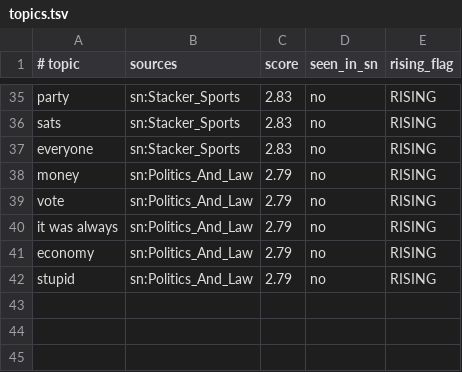
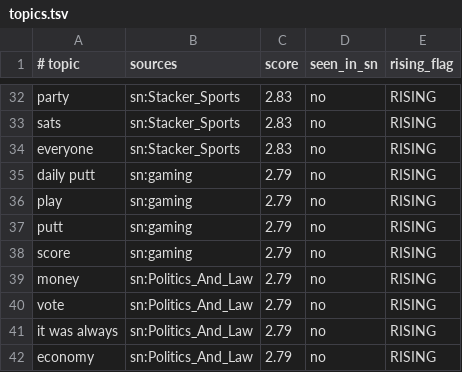
Before and after one commit to TheOnlyXic/sn-monetization-runtime, a TSV file: data/trending/topics.tsv, drawn as a sheet; only a part is shown, gaps mark what is left out; removed rows and columns are numbered as before the commit, all else as after; the diff covers the shown part only; the diff names each change by its address in the sheet, - before the commit and + after, or states it on an @@ line.

```diff
--- a/data/trending/topics.tsv
+++ b/data/trending/topics.tsv
+row 35: daily putt | sn:gaming | 2.79 | no | RISING
+row 36: play | sn:gaming | 2.79 | no | RISING
+row 37: putt | sn:gaming | 2.79 | no | RISING
+row 38: score | sn:gaming | 2.79 | no | RISING
-row 42: stupid | sn:Politics_And_Law | 2.79 | no | RISING
```
Also changed, not shown: 7 added rows, 10 removed rows and 4 edited cells elsewhere in this file.
